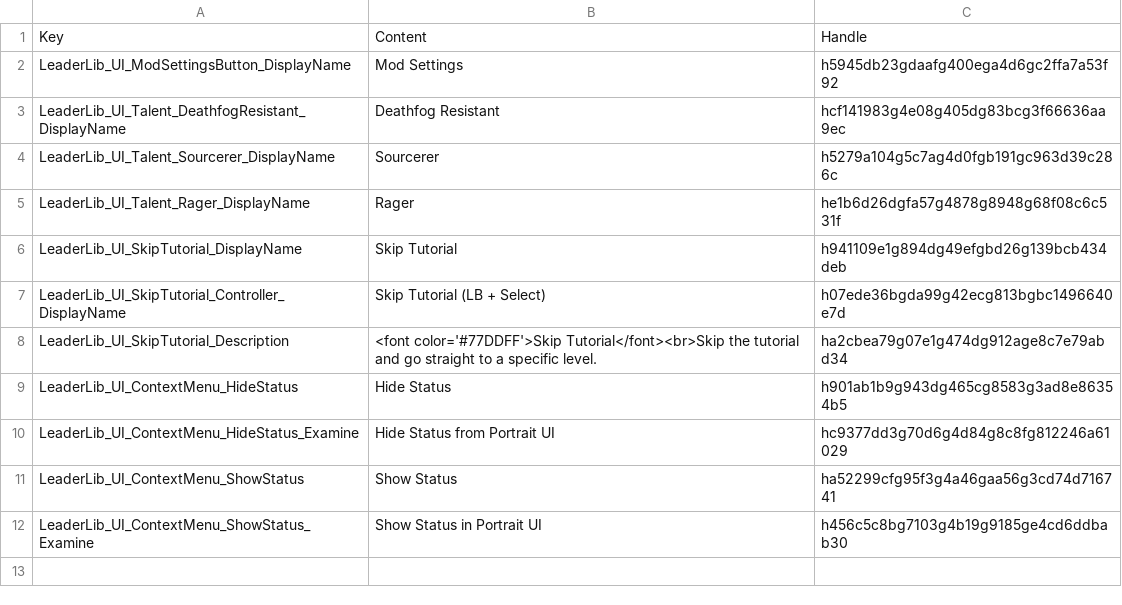
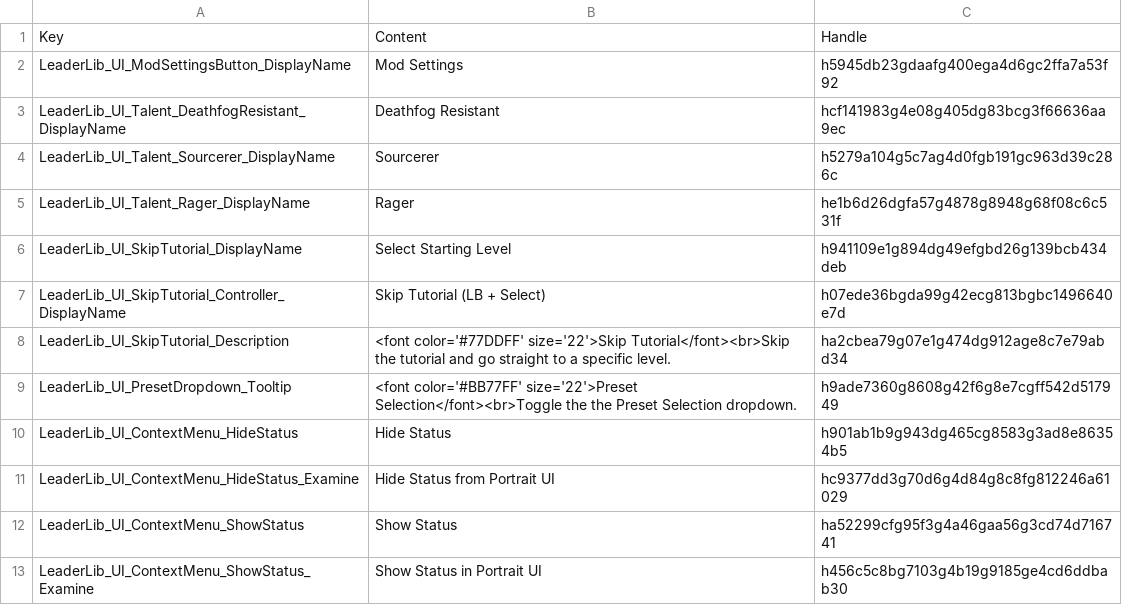
Before and after one commit to LaughingLeader-DOS2-Mods/LeaderLib, a TSV file: LocalKeys/LeaderLib_UI.tsv, drawn as a sheet.

```diff
--- a/LocalKeys/LeaderLib_UI.tsv
+++ b/LocalKeys/LeaderLib_UI.tsv
@@ -5,5 +5,6 @@ LeaderLib_UI_Talent_Sourcerer_DisplayName	Sourcerer	h5279a104g5c7ag4d0fgb191gc96
 LeaderLib_UI_Talent_Rager_DisplayName	Rager	he1b6d26dgfa57g4878g8948g68f08c6c531f
-LeaderLib_UI_SkipTutorial_DisplayName	Skip Tutorial	h941109e1g894dg49efgbd26g139bcb434deb
+LeaderLib_UI_SkipTutorial_DisplayName	Select Starting Level	h941109e1g894dg49efgbd26g139bcb434deb
 LeaderLib_UI_SkipTutorial_Controller_DisplayName	Skip Tutorial (LB + Select)	h07ede36bgda99g42ecg813bgbc1496640e7d
-LeaderLib_UI_SkipTutorial_Description	<font color='#77DDFF'>Skip Tutorial</font><br>Skip the tutorial and go straight to a specific level.	ha2cbea79g07e1g474dg912age8c7e79abd34
+LeaderLib_UI_SkipTutorial_Description	<font color='#77DDFF' size='22'>Skip Tutorial</font><br>Skip the tutorial and go straight to a specific level.	ha2cbea79g07e1g474dg912age8c7e79abd34
+LeaderLib_UI_PresetDropdown_Tooltip	<font color='#BB77FF' size='22'>Preset Selection</font><br>Toggle the the Preset Selection dropdown.	h9ade7360g8608g42f6g8e7cgff542d517949
 LeaderLib_UI_ContextMenu_HideStatus	Hide Status	h901ab1b9g943dg465cg8583g3ad8e86354b5
```
Also changed, not shown: 16 other files.
